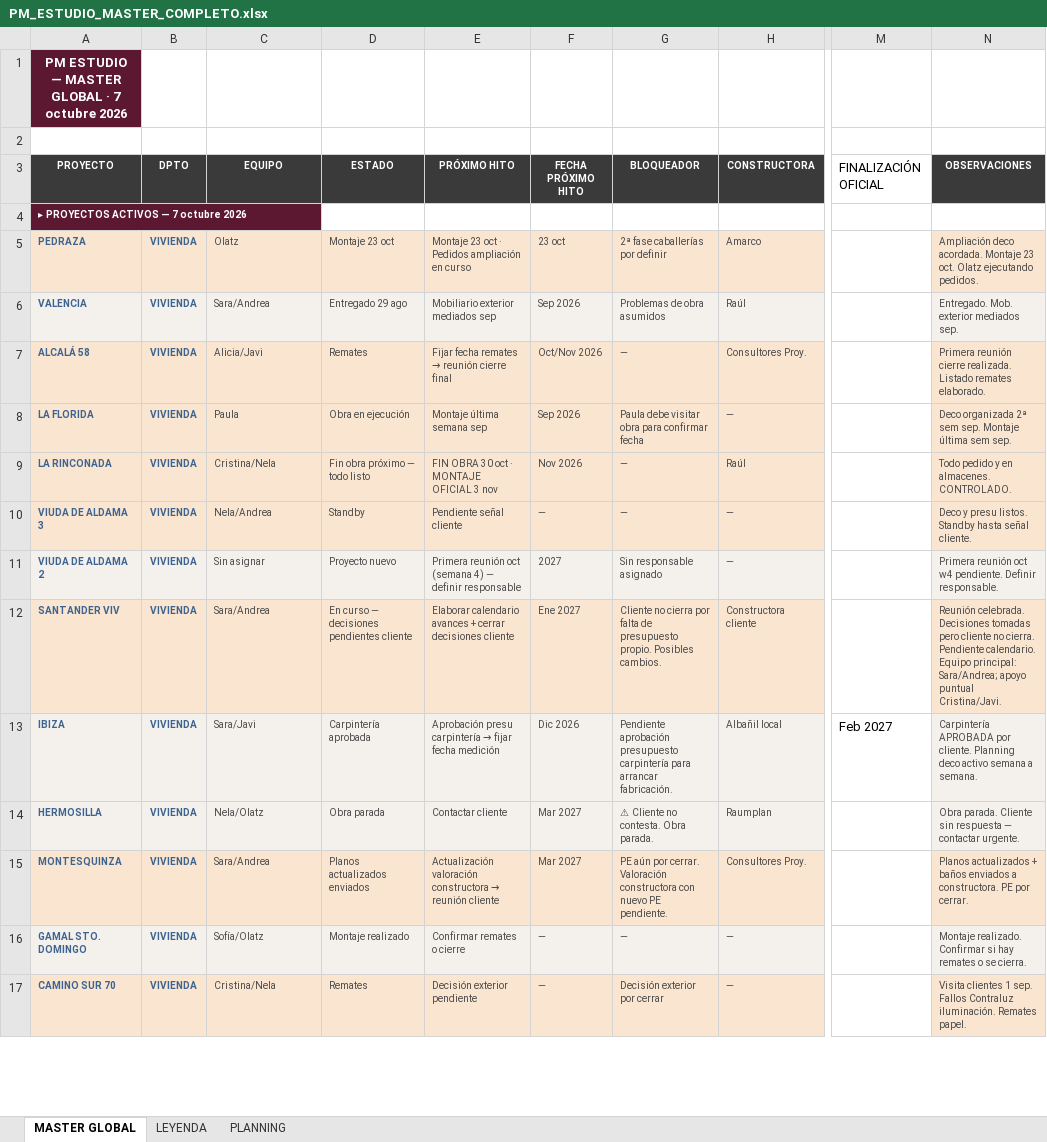
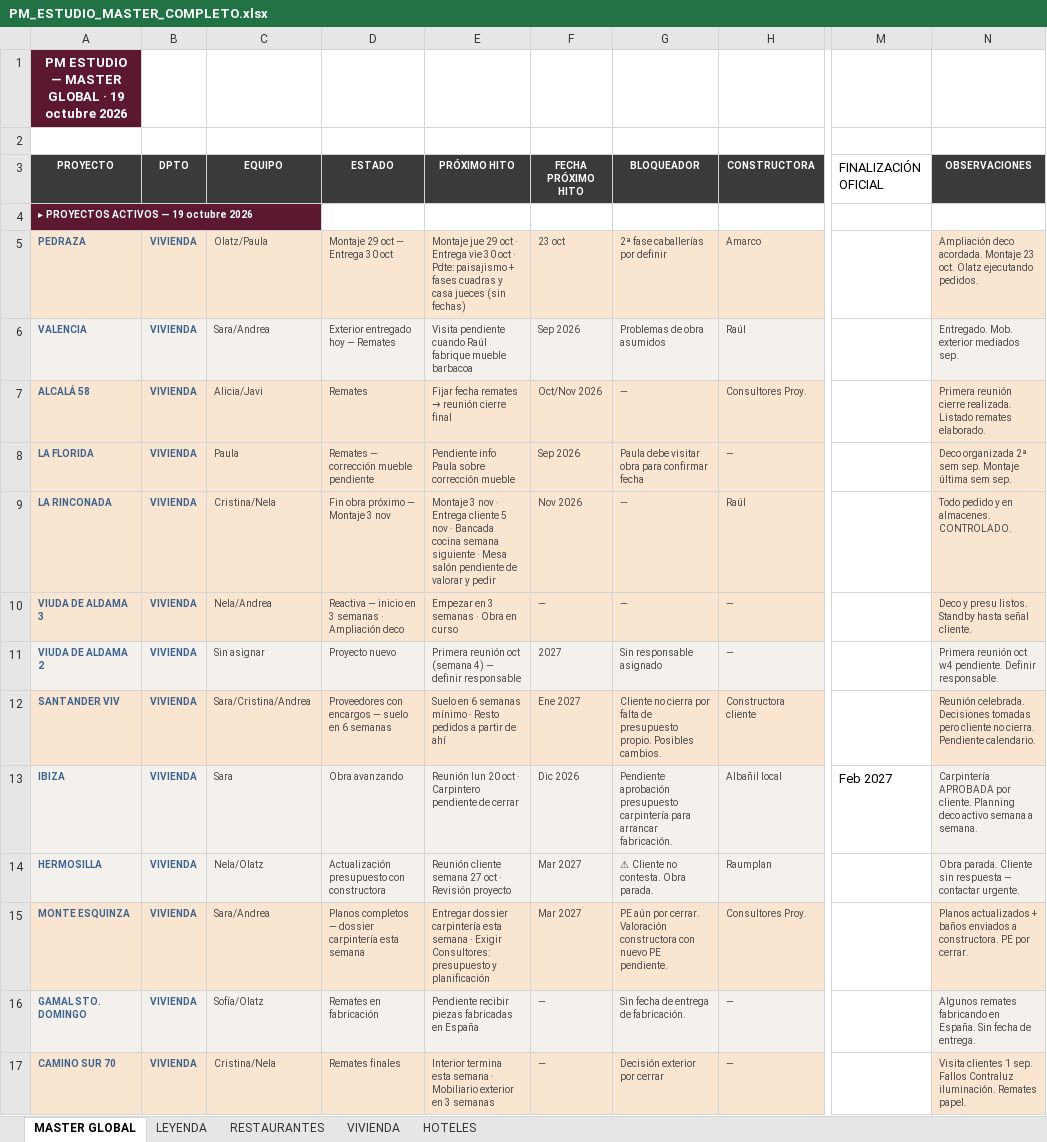
Before and after one commit to javierjimenezcisneros-create/apds-pm-estudio, an Excel workbook: PM_ESTUDIO_MASTER_COMPLETO.xlsx, sheet MASTER GLOBAL, drawn as a sheet; only a part is shown, gaps mark what is left out; values as stored, in another font and other column widths than the file's, no borders; the diff covers the shown part only; the diff names each change by its address in the sheet, - before the commit and + after, or states it on an @@ line.

```diff
--- a/PM_ESTUDIO_MASTER_COMPLETO.xlsx (sheet MASTER GLOBAL)
+++ b/PM_ESTUDIO_MASTER_COMPLETO.xlsx (sheet MASTER GLOBAL)
-sheet tab: PLANNING
+sheet tab: RESTAURANTES
+sheet tab: VIVIENDA
+sheet tab: HOTELES
-A1 (PROYECTO): PM ESTUDIO — MASTER GLOBAL · 7 octubre 2026
+A1 (PROYECTO): PM ESTUDIO — MASTER GLOBAL · 19 octubre 2026
-A4 (PROYECTO): ▸ PROYECTOS ACTIVOS — 7 octubre 2026
+A4 (PROYECTO): ▸ PROYECTOS ACTIVOS — 19 octubre 2026
-C5 (EQUIPO): Olatz
+C5 (EQUIPO): Olatz/Paula
-D5 (ESTADO): Montaje 23 oct
+D5 (ESTADO): Montaje 29 oct — Entrega 30 oct
-E5 (PRÓXIMO HITO): Montaje 23 oct · Pedidos ampliación en curso
+E5 (PRÓXIMO HITO): Montaje jue 29 oct · Entrega vie 30 oct · Pdte: paisajismo + fases cuadras y casa jueces (sin fechas)
-D6 (ESTADO): Entregado 29 ago
+D6 (ESTADO): Exterior entregado hoy — Remates
-E6 (PRÓXIMO HITO): Mobiliario exterior mediados sep
+E6 (PRÓXIMO HITO): Visita pendiente cuando Raúl fabrique mueble barbacoa
-D8 (ESTADO): Obra en ejecución
+D8 (ESTADO): Remates — corrección mueble pendiente
-E8 (PRÓXIMO HITO): Montaje última semana sep
+E8 (PRÓXIMO HITO): Pendiente info Paula sobre corrección mueble
-D9 (ESTADO): Fin obra próximo — todo listo
+D9 (ESTADO): Fin obra próximo — Montaje 3 nov
-E9 (PRÓXIMO HITO): FIN OBRA 30 oct · MONTAJE OFICIAL 3 nov
+E9 (PRÓXIMO HITO): Montaje 3 nov · Entrega cliente 5 nov · Bancada cocina semana siguiente · Mesa salón pendiente de valorar y pedir
-D10 (ESTADO): Standby
+D10 (ESTADO): Reactiva — inicio en 3 semanas · Ampliación deco
-E10 (PRÓXIMO HITO): Pendiente señal cliente
+E10 (PRÓXIMO HITO): Empezar en 3 semanas · Obra en curso
-C12 (EQUIPO): Sara/Andrea
+C12 (EQUIPO): Sara/Cristina/Andrea
-D12 (ESTADO): En curso — decisiones pendientes cliente
+D12 (ESTADO): Proveedores con encargos — suelo en 6 semanas
-E12 (PRÓXIMO HITO): Elaborar calendario avances + cerrar decisiones cliente
+E12 (PRÓXIMO HITO): Suelo en 6 semanas mínimo · Resto pedidos a partir de ahí
-N12 (OBSERVACIONES): …Pendiente calendario. Equipo principal: Sara/Andrea; apoyo puntual Cristina/Javi.
+N12 (OBSERVACIONES): …Pendiente calendario.
-C13 (EQUIPO): Sara/Javi
+C13 (EQUIPO): Sara
-D13 (ESTADO): Carpintería aprobada
+D13 (ESTADO): Obra avanzando
@@ E13 (PRÓXIMO HITO): Aprobación presu carpintería → fijar fecha medición → Reunión lun 20 oct · Carpintero pendiente de cerrar @@
-D14 (ESTADO): Obra parada
+D14 (ESTADO): Actualización presupuesto con constructora
-E14 (PRÓXIMO HITO): Contactar cliente
+E14 (PRÓXIMO HITO): Reunión cliente semana 27 oct · Revisión proyecto
-A15 (PROYECTO): MONTESQUINZA
+A15 (PROYECTO): MONTE ESQUINZA
-D15 (ESTADO): Planos actualizados enviados
+D15 (ESTADO): Planos completos — dossier carpintería esta semana
@@ E15 (PRÓXIMO HITO): Actualización valoración constructora → reunión cliente → Entregar dossier carpintería esta semana · Exigir Consultores: presupuesto y planificación @@
-D16 (ESTADO): Montaje realizado
+D16 (ESTADO): Remates en fabricación
-E16 (PRÓXIMO HITO): Confirmar remates o cierre
+E16 (PRÓXIMO HITO): Pendiente recibir piezas fabricadas en España
-G16 (BLOQUEADOR): —
+G16 (BLOQUEADOR): Sin fecha de entrega de fabricación.
-N16 (OBSERVACIONES): Montaje realizado. Confirmar si hay remates o se cierra.
+N16 (OBSERVACIONES): Algunos remates fabricando en España. Sin fecha de entrega.
-D17 (ESTADO): Remates
+D17 (ESTADO): Remates finales
-E17 (PRÓXIMO HITO): Decisión exterior pendiente
+E17 (PRÓXIMO HITO): Interior termina esta semana · Mobiliario exterior en 3 semanas
```
Also changed, not shown: 6 added rows, 1 removed row and 127 edited cells elsewhere in this sheet, sheet RESTAURANTES, 2 other files.
